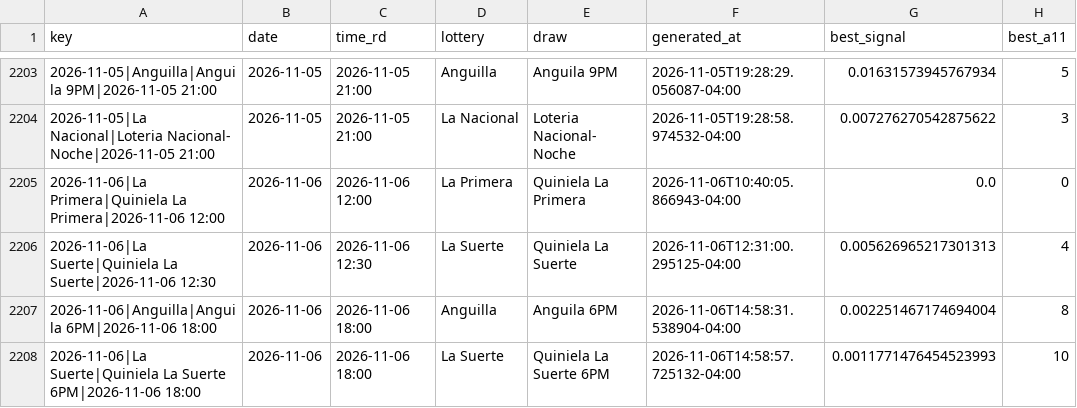
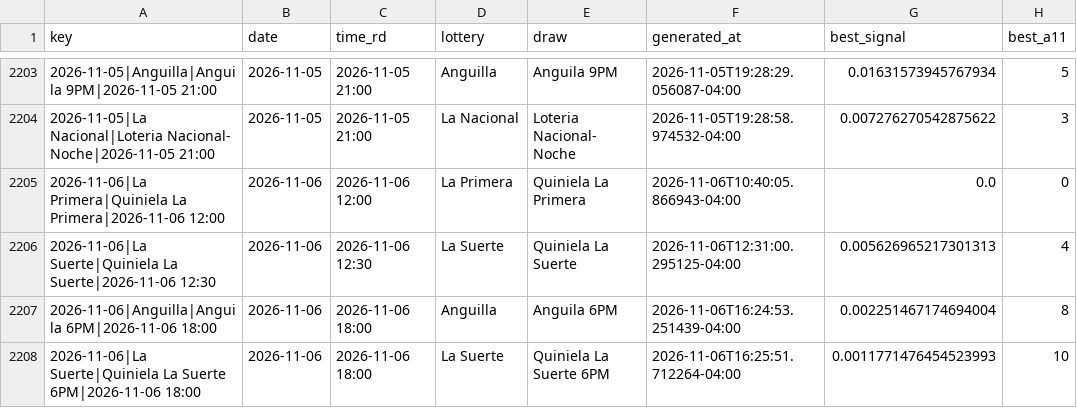
Before and after one commit to carbosota1/UPDATELOTMIX, a CSV file: data/picks_log.csv, drawn as a sheet; only a part is shown, gaps mark what is left out; the diff names each change by its address in the sheet, - before the commit and + after, or states it on an @@ line.

```diff
--- a/data/picks_log.csv
+++ b/data/picks_log.csv
-F2207 (generated_at): 2026-11-06T14:58:31.538904-04:00
+F2207 (generated_at): 2026-11-06T16:24:53.251439-04:00
-F2208 (generated_at): 2026-11-06T14:58:57.725132-04:00
+F2208 (generated_at): 2026-11-06T16:25:51.712264-04:00
```
Also changed, not shown: 3 other files.
